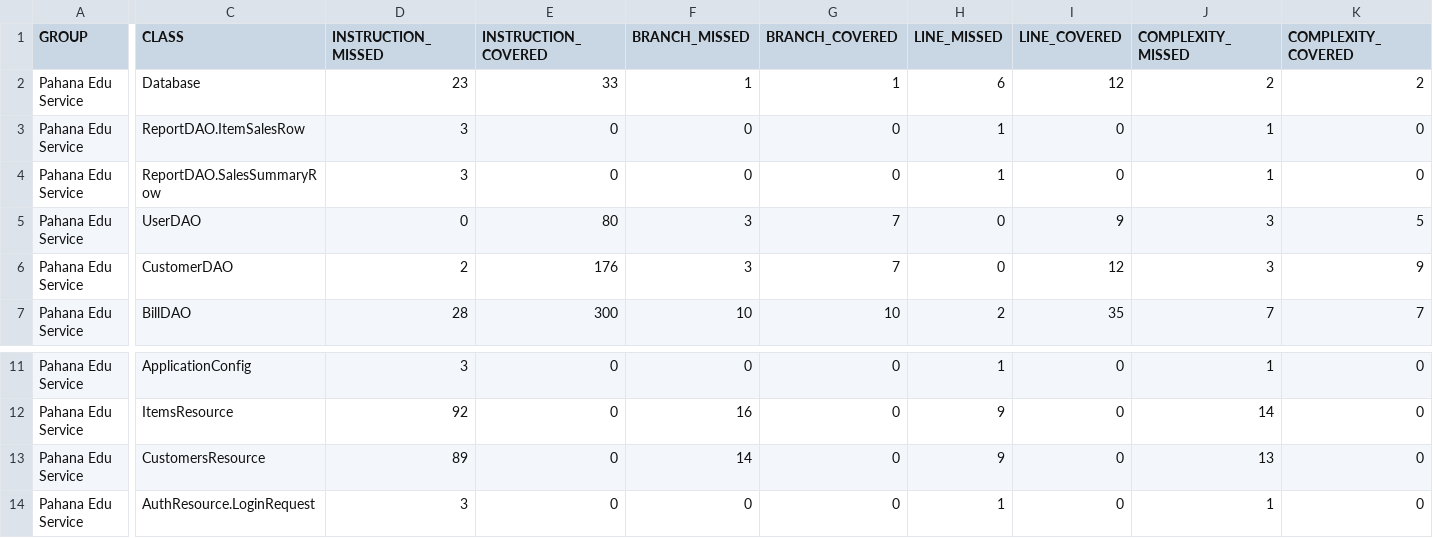
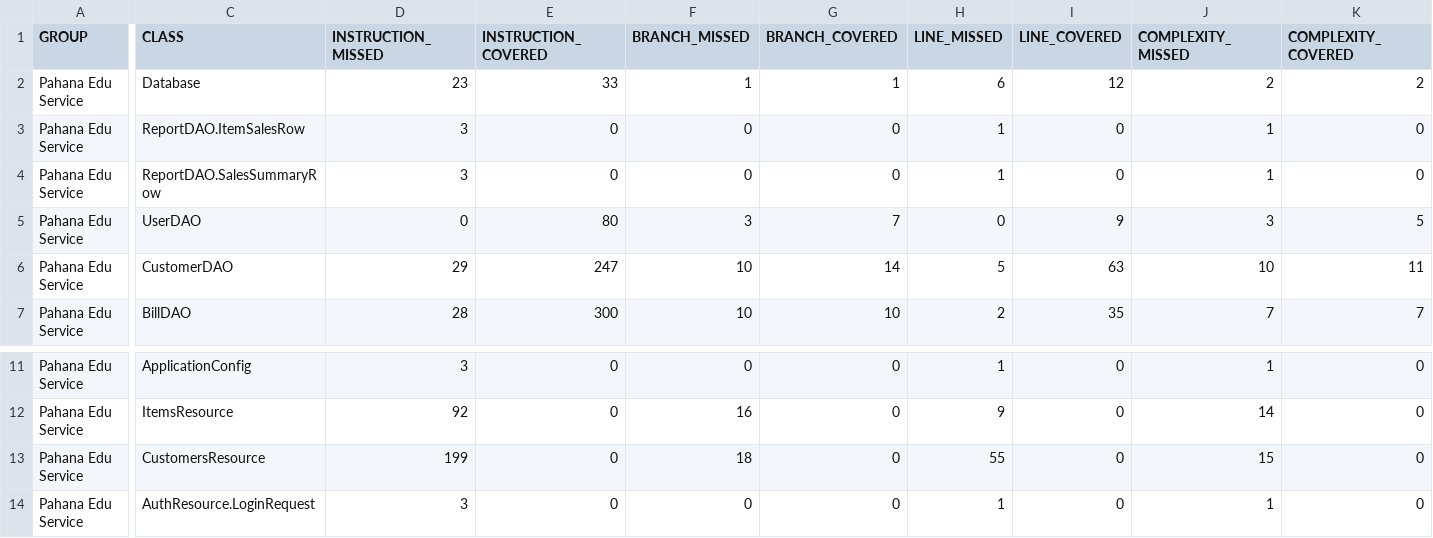
Before and after one commit to Eranga-j/Pahana-Edu, a CSV file: pahana-edu-service/target/site/jacoco/jacoco.csv, drawn as a sheet; only a part is shown, gaps mark what is left out; the diff covers the shown part only; the diff names each change by its address in the sheet, - before the commit and + after, or states it on an @@ line.

```diff
--- a/pahana-edu-service/target/site/jacoco/jacoco.csv
+++ b/pahana-edu-service/target/site/jacoco/jacoco.csv
-D6 (INSTRUCTION_MISSED): 2
+D6 (INSTRUCTION_MISSED): 29
-E6 (INSTRUCTION_COVERED): 176
+E6 (INSTRUCTION_COVERED): 247
-F6 (BRANCH_MISSED): 3
+F6 (BRANCH_MISSED): 10
-G6 (BRANCH_COVERED): 7
+G6 (BRANCH_COVERED): 14
-H6 (LINE_MISSED): 0
+H6 (LINE_MISSED): 5
-I6 (LINE_COVERED): 12
+I6 (LINE_COVERED): 63
-J6 (COMPLEXITY_MISSED): 3
+J6 (COMPLEXITY_MISSED): 10
-K6 (COMPLEXITY_COVERED): 9
+K6 (COMPLEXITY_COVERED): 11
-D13 (INSTRUCTION_MISSED): 89
+D13 (INSTRUCTION_MISSED): 199
-F13 (BRANCH_MISSED): 14
+F13 (BRANCH_MISSED): 18
-H13 (LINE_MISSED): 9
+H13 (LINE_MISSED): 55
-J13 (COMPLEXITY_MISSED): 13
+J13 (COMPLEXITY_MISSED): 15
```
Also changed, not shown: 1 edited cell elsewhere in this file, 44 other files.
